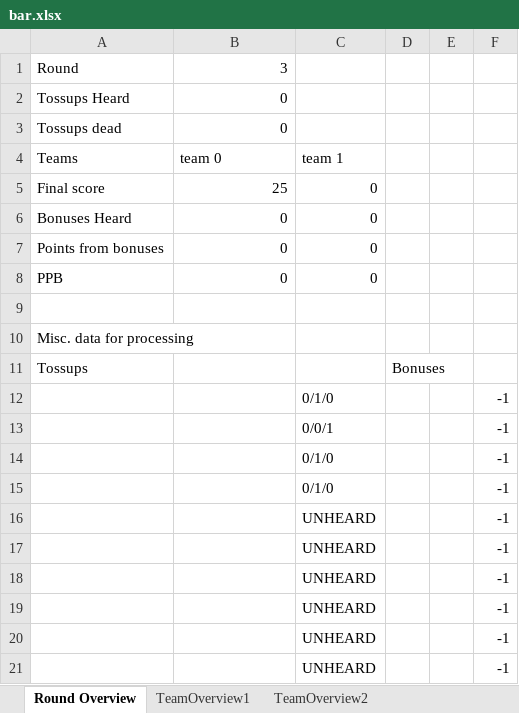
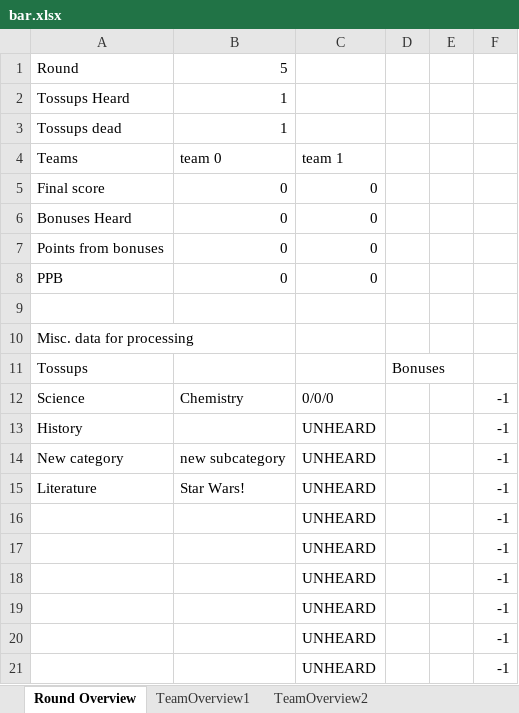
Before and after one commit to mhtang2/TangStats, an Excel workbook: bar.xlsx, sheet Round Overview, drawn as a sheet; only a part is shown; values as stored, in another font and other column widths than the file's, no borders; removed rows and columns are numbered as before the commit, all else as after; the diff names each change by its address in the sheet, - before the commit and + after, or states it on an @@ line.

```diff
--- a/bar.xlsx (sheet Round Overview)
+++ b/bar.xlsx (sheet Round Overview)
-B1: 3
+B1: 5
-B2:B3: 0
+B2:B3: 1
-B5: 25
+B5: 0
-row 12:  |  | 0/1/0 |  |  | -1
-row 13:  |  | 0/0/1 |  |  | -1
-row 14:  |  | 0/1/0 |  |  | -1
-row 15:  |  | 0/1/0 |  |  | -1
+row 12: Science | Chemistry | 0/0/0 |  |  | -1
+row 13: History |  | UNHEARD |  |  | -1
+row 14: New category | new subcategory | UNHEARD |  |  | -1
+row 15: Literature | Star Wars! | UNHEARD |  |  | -1
```
Also changed, not shown: sheet TeamOverview2, sheet TeamOverview1, exportdata/conversion.xlsx, exportdata/every_buzz.xlsx, 12 other files.
